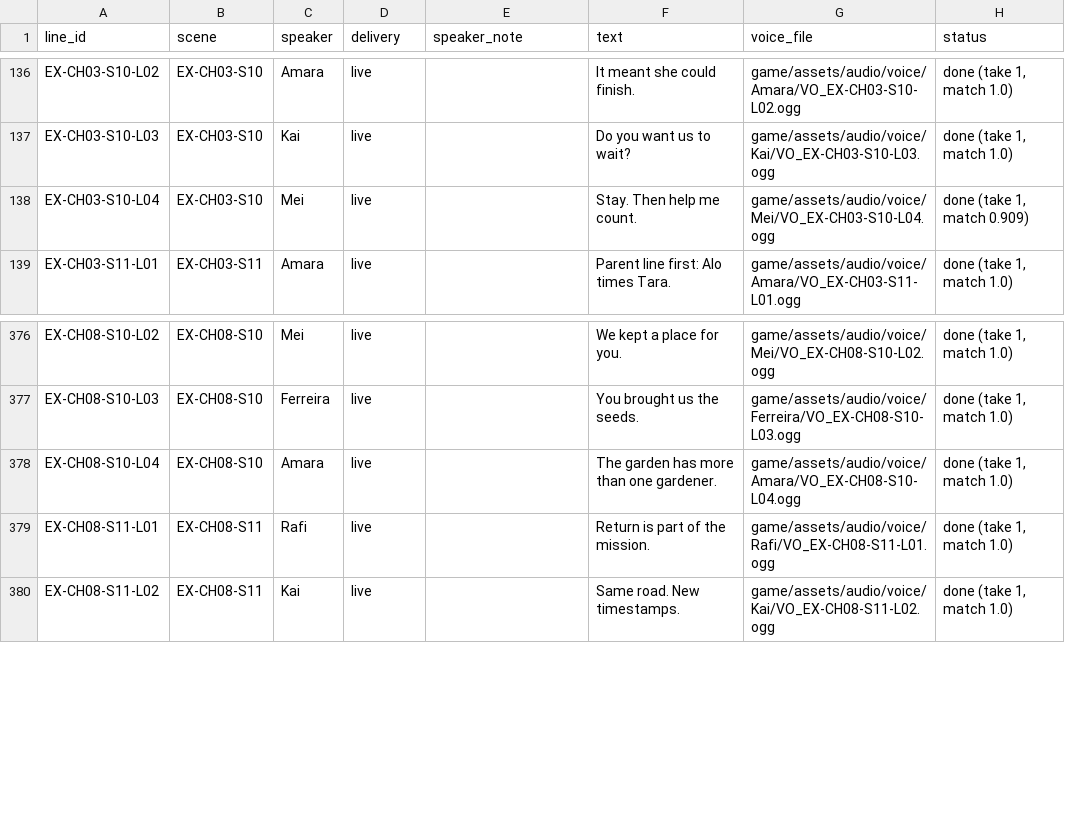
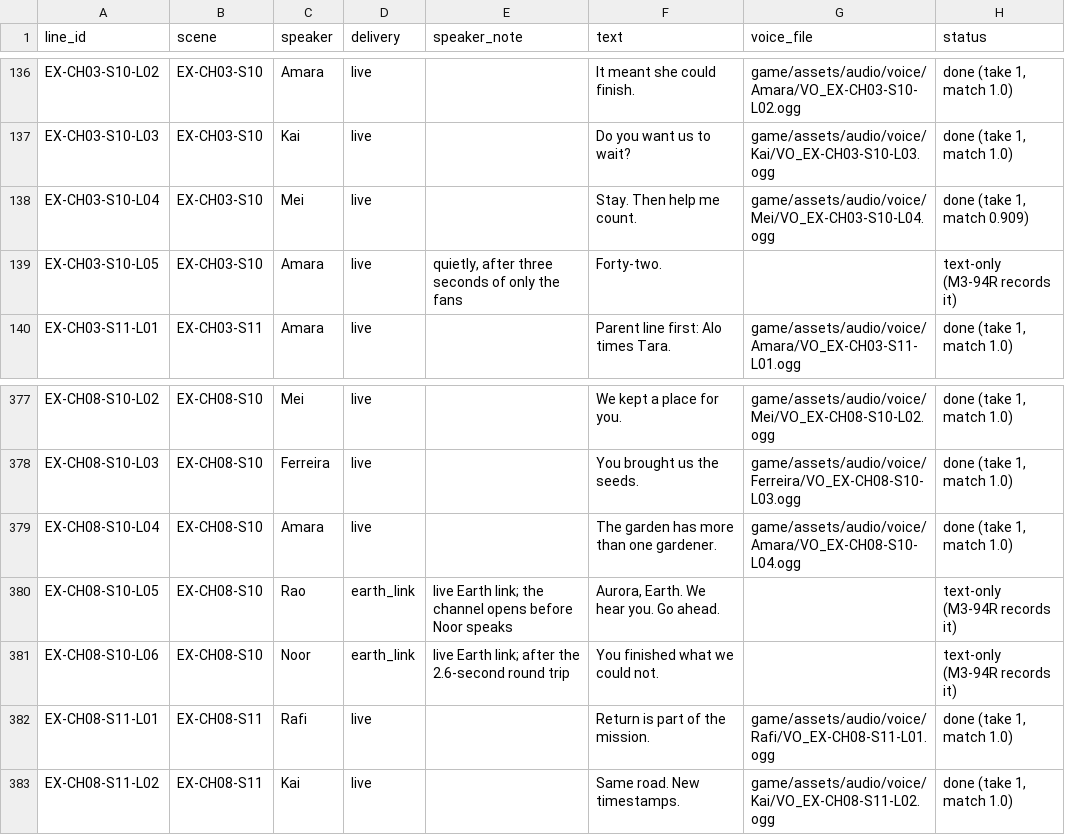
Before and after one commit to SadManQT/nasa-space-apps-2026, a CSV file: production/audio/vo_lines.csv, drawn as a sheet; only a part is shown, gaps mark what is left out.

```diff
--- a/production/audio/vo_lines.csv
+++ b/production/audio/vo_lines.csv
@@ -138,2 +138,3 @@ EX-CH03-S10-L03,EX-CH03-S10,Kai,live,,Do you want us to wait?,game/assets/audio/
 EX-CH03-S10-L04,EX-CH03-S10,Mei,live,,Stay. Then help me count.,game/assets/audio/voice/Mei/VO_EX-CH03-S10-L04.ogg,"done (take 1, match 0.909)"
+EX-CH03-S10-L05,EX-CH03-S10,Amara,live,"quietly, after three seconds of only the fans",Forty-two.,,text-only (M3-94R records it)
 EX-CH03-S11-L01,EX-CH03-S11,Amara,live,,Parent line first: Alo times Tara.,game/assets/audio/voice/Amara/VO_EX-CH03-S11-L01.ogg,"done (take 1, match 1.0)"
@@ -378,2 +379,4 @@ EX-CH08-S10-L03,EX-CH08-S10,Ferreira,live,,You brought us the seeds.,game/assets
 EX-CH08-S10-L04,EX-CH08-S10,Amara,live,,The garden has more than one gardener.,game/assets/audio/voice/Amara/VO_EX-CH08-S10-L04.ogg,"done (take 1, match 1.0)"
+EX-CH08-S10-L05,EX-CH08-S10,Rao,earth_link,live Earth link; the channel opens before Noor speaks,"Aurora, Earth. We hear you. Go ahead.",,text-only (M3-94R records it)
+EX-CH08-S10-L06,EX-CH08-S10,Noor,earth_link,live Earth link; after the 2.6-second round trip,You finished what we could not.,,text-only (M3-94R records it)
 EX-CH08-S11-L01,EX-CH08-S11,Rafi,live,,Return is part of the mission.,game/assets/audio/voice/Rafi/VO_EX-CH08-S11-L01.ogg,"done (take 1, match 1.0)"
```
Also changed, not shown: 38 other files.
